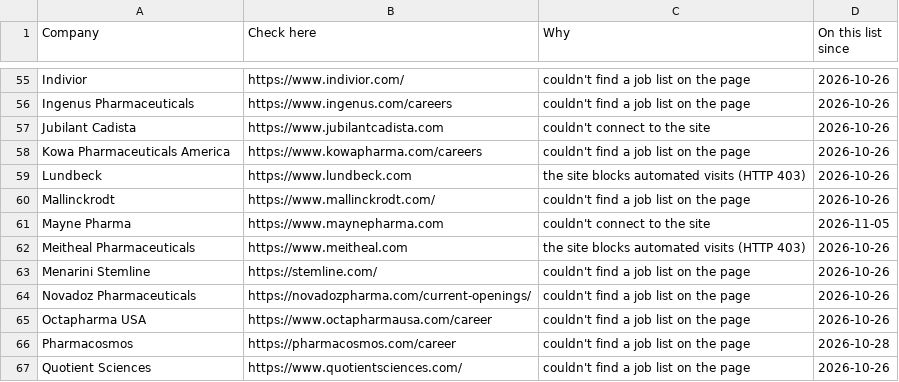
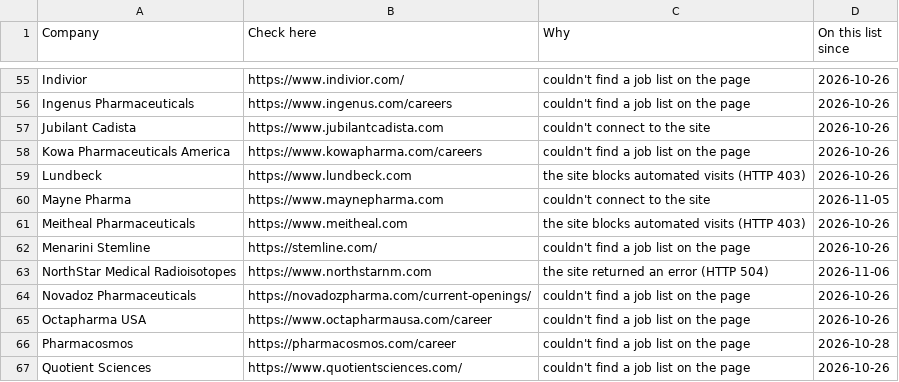
Before and after one commit to arkit-reg/Job_Watch_21, a CSV file: manual_check.csv, drawn as a sheet; only a part is shown, gaps mark what is left out.

```diff
--- a/manual_check.csv
+++ b/manual_check.csv
@@ -59,3 +59,2 @@ Kowa Pharmaceuticals America,https://www.kowapharma.com/careers,couldn't find a
 Lundbeck,https://www.lundbeck.com,the site blocks automated visits (HTTP 403),2026-10-26
-Mallinckrodt,https://www.mallinckrodt.com/,couldn't find a job list on the page,2026-10-26
 Mayne Pharma,https://www.maynepharma.com,couldn't connect to the site,2026-11-05
@@ -63,2 +62,3 @@ Meitheal Pharmaceuticals,https://www.meitheal.com,the site blocks automated visi
 Menarini Stemline,https://stemline.com/,couldn't find a job list on the page,2026-10-26
+NorthStar Medical Radioisotopes,https://www.northstarnm.com,the site returned an error (HTTP 504),2026-11-06
 Novadoz Pharmaceuticals,https://novadozpharma.com/current-openings/,couldn't find a job list on the page,2026-10-26
```
Also changed, not shown: jobs_log.csv, 1 other file.
